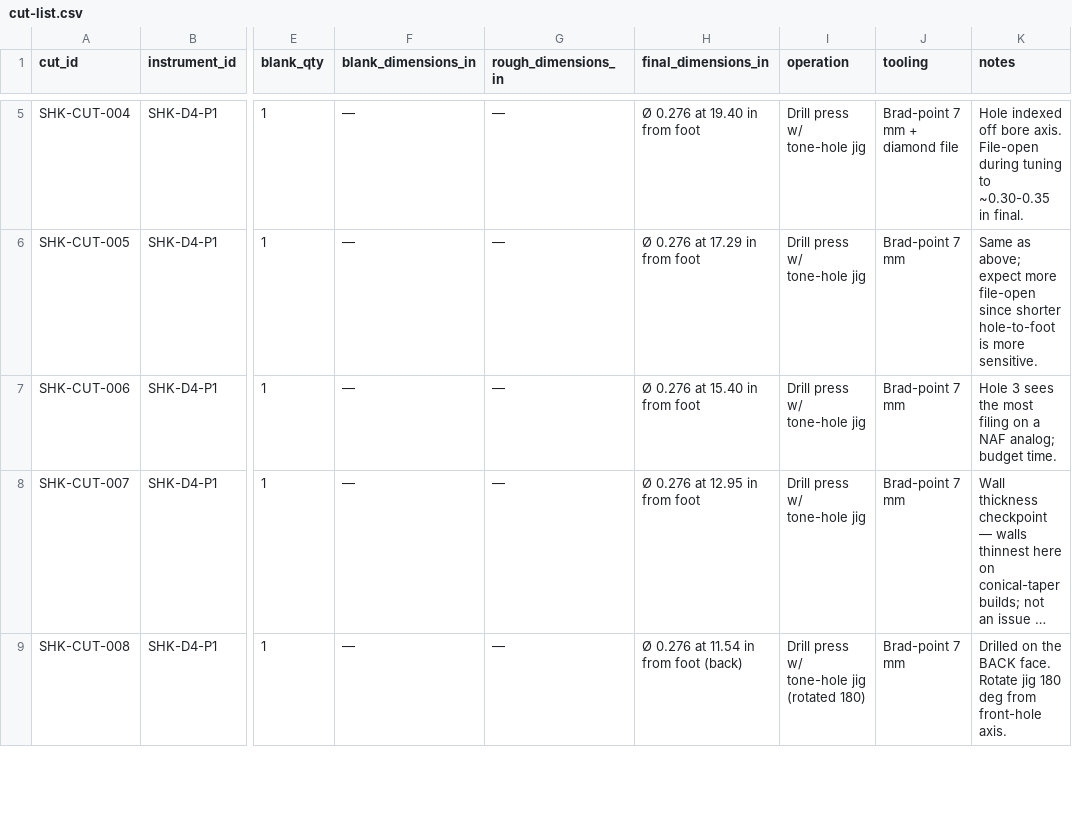
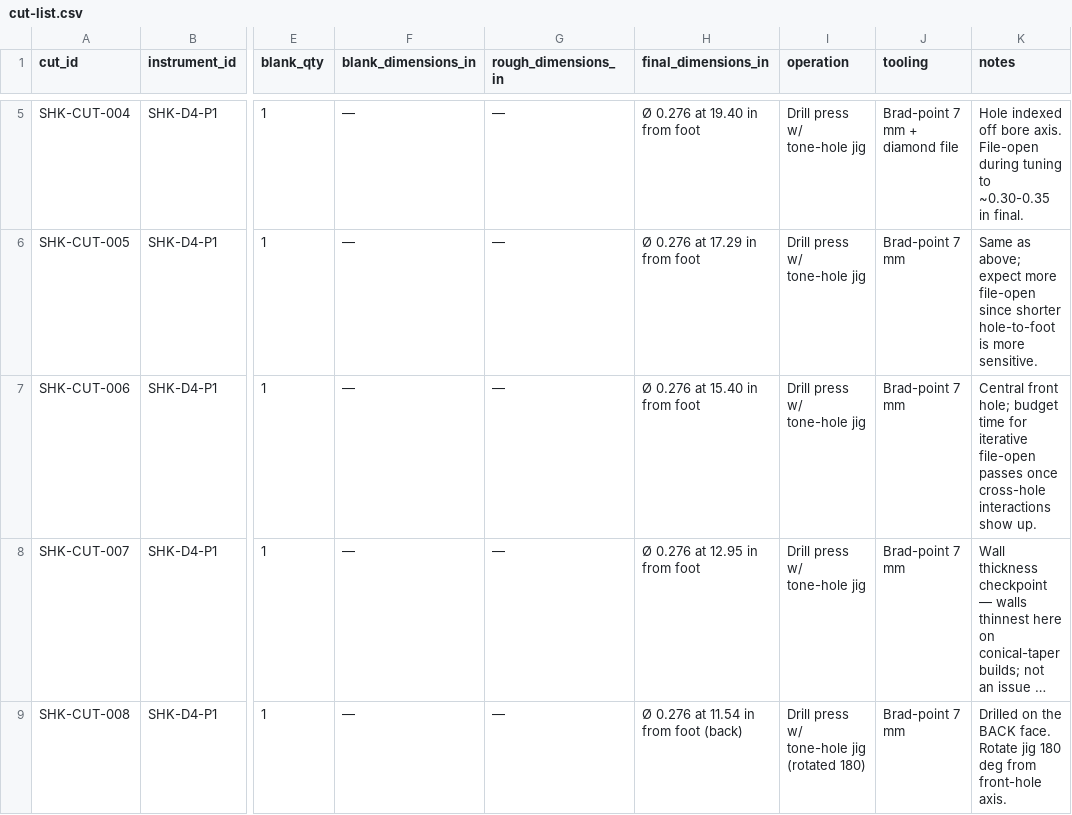
Before and after one commit to tonykoop/shakuhachi, a CSV file: cut-list.csv, drawn as a sheet; only a part is shown, gaps mark what is left out; long unchanged cells end in …; the diff names each change by its address in the sheet, - before the commit and + after, or states it on an @@ line.

```diff
--- a/cut-list.csv
+++ b/cut-list.csv
-K7 (notes): Hole 3 sees the most filing on a NAF analog; budget time.
+K7 (notes): Central front hole; budget time for iterative file-open passes once cross-hole interactions show up.
```
Also changed, not shown: 5 other files.
